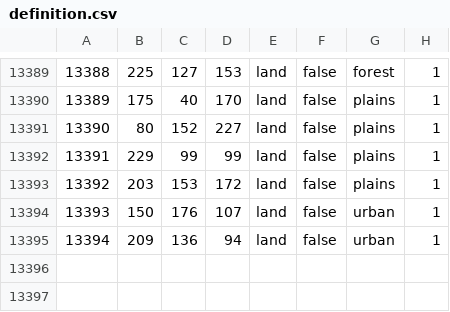
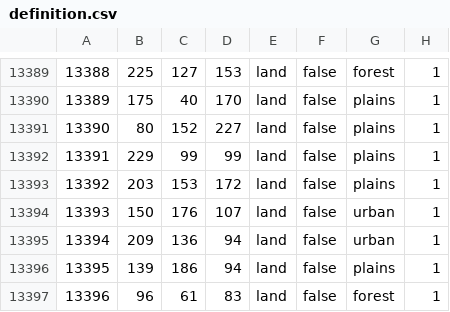
Before and after one commit to SnapperMapperClone/StatesandReleasables, a CSV file: map/definition.csv, drawn as a sheet; only a part is shown, gaps mark what is left out; the diff names each change by its address in the sheet, - before the commit and + after, or states it on an @@ line.

```diff
--- a/map/definition.csv
+++ b/map/definition.csv
+row 13396: 13395 | 139 | 186 | 94 | land | false | plains | 1
+row 13397: 13396 | 96 | 61 | 83 | land | false | forest | 1
```
Also changed, not shown: 9 other files.
